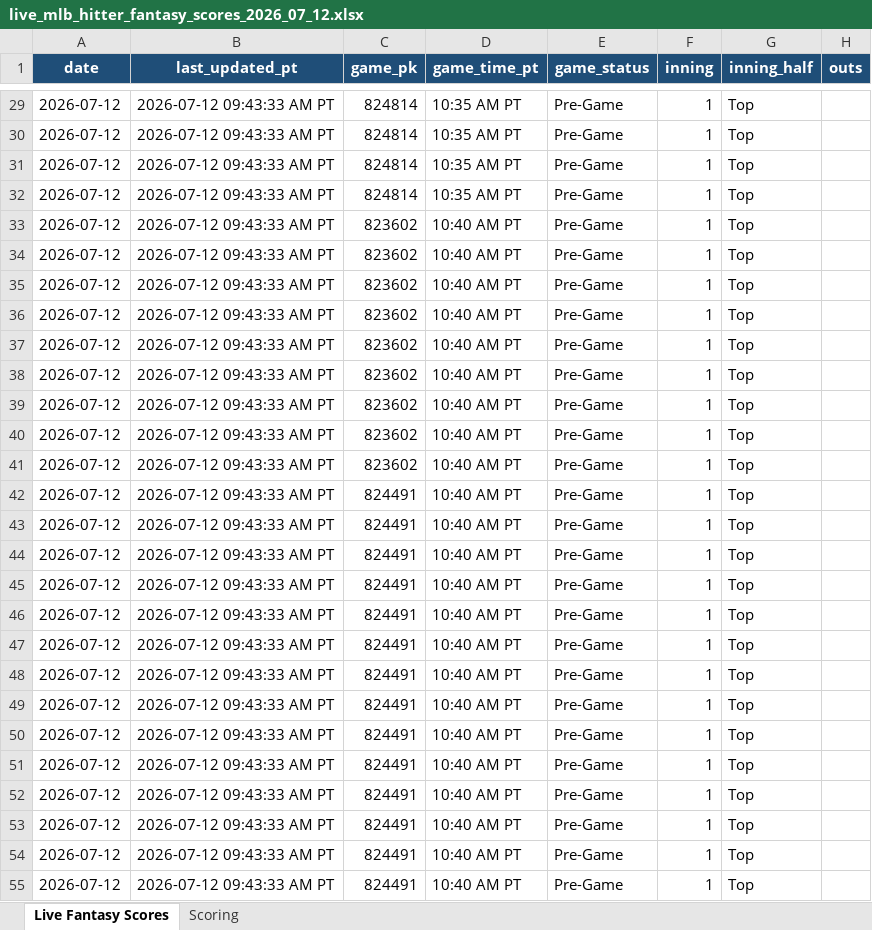
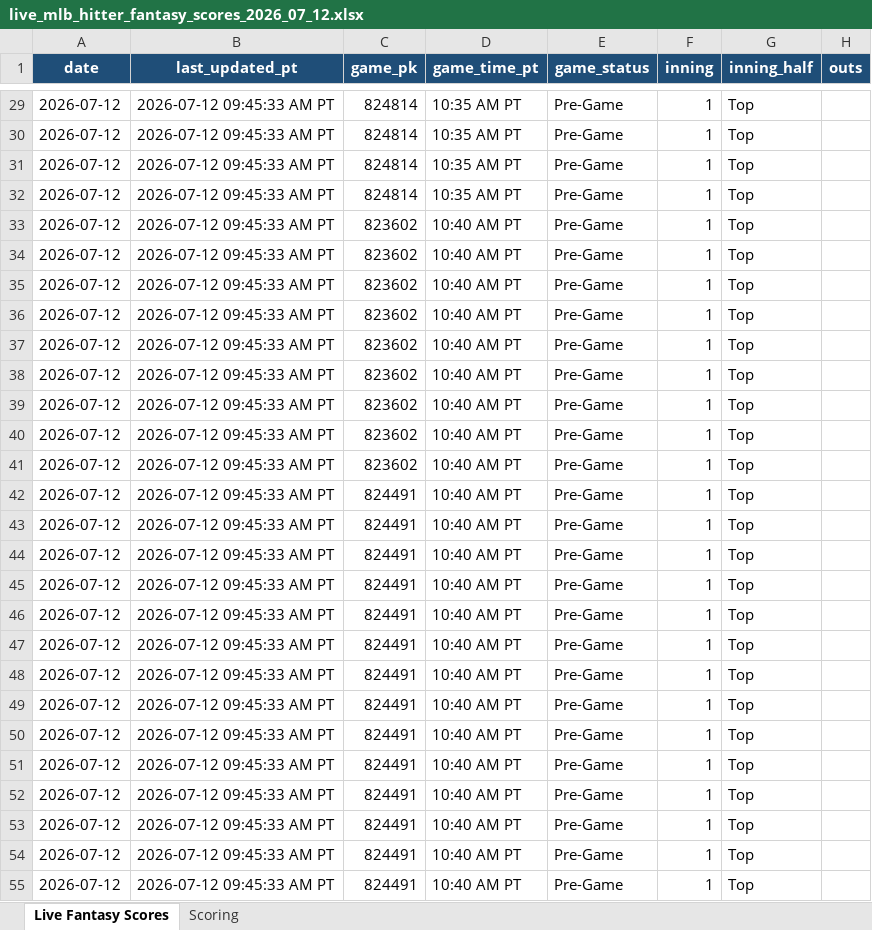
Before and after one commit to pzbaseball/mlb-site-data, an Excel workbook: live_mlb_hitter_fantasy_scores_2026_07_12.xlsx, sheet Live Fantasy Scores, drawn as a sheet; only a part is shown, gaps mark what is left out; values as stored, in another font and other column widths than the file's, no borders; conditional formats not drawn; the diff covers the shown part only; the diff names each change by its address in the sheet, - before the commit and + after, or states it on an @@ line.

Commit message:
Update live MLB hitter fantasy scores 2026-07-12 09:45:36 AM PT

```diff
--- a/live_mlb_hitter_fantasy_scores_2026_07_12.xlsx (sheet Live Fantasy Scores)
+++ b/live_mlb_hitter_fantasy_scores_2026_07_12.xlsx (sheet Live Fantasy Scores)
-B29:B55 (last_updated_pt): 2026-07-12 09:43:33 AM PT
+B29:B55 (last_updated_pt): 2026-07-12 09:45:33 AM PT
```
Also changed, not shown: 234 edited cells elsewhere in this sheet, 1 other file.
